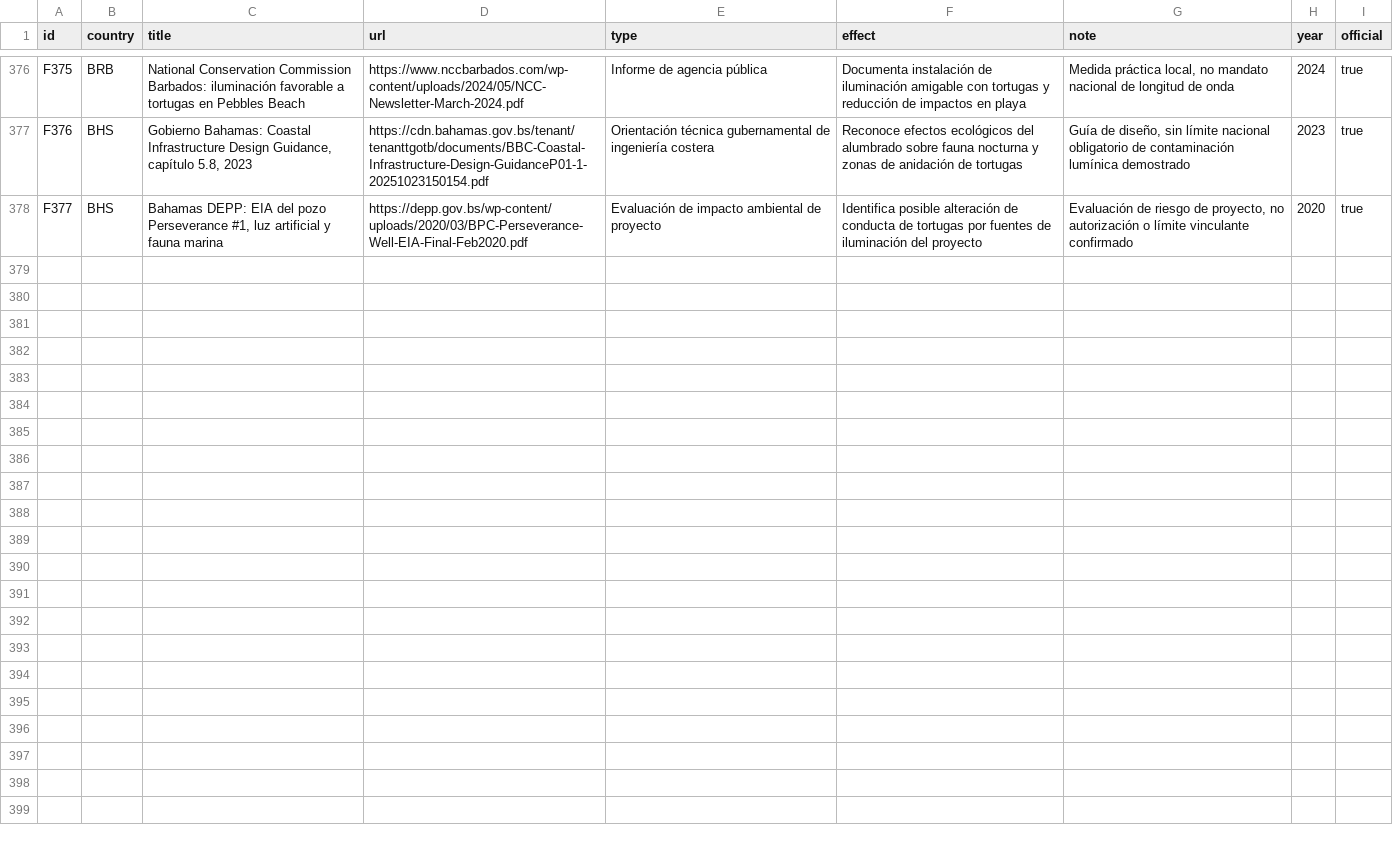
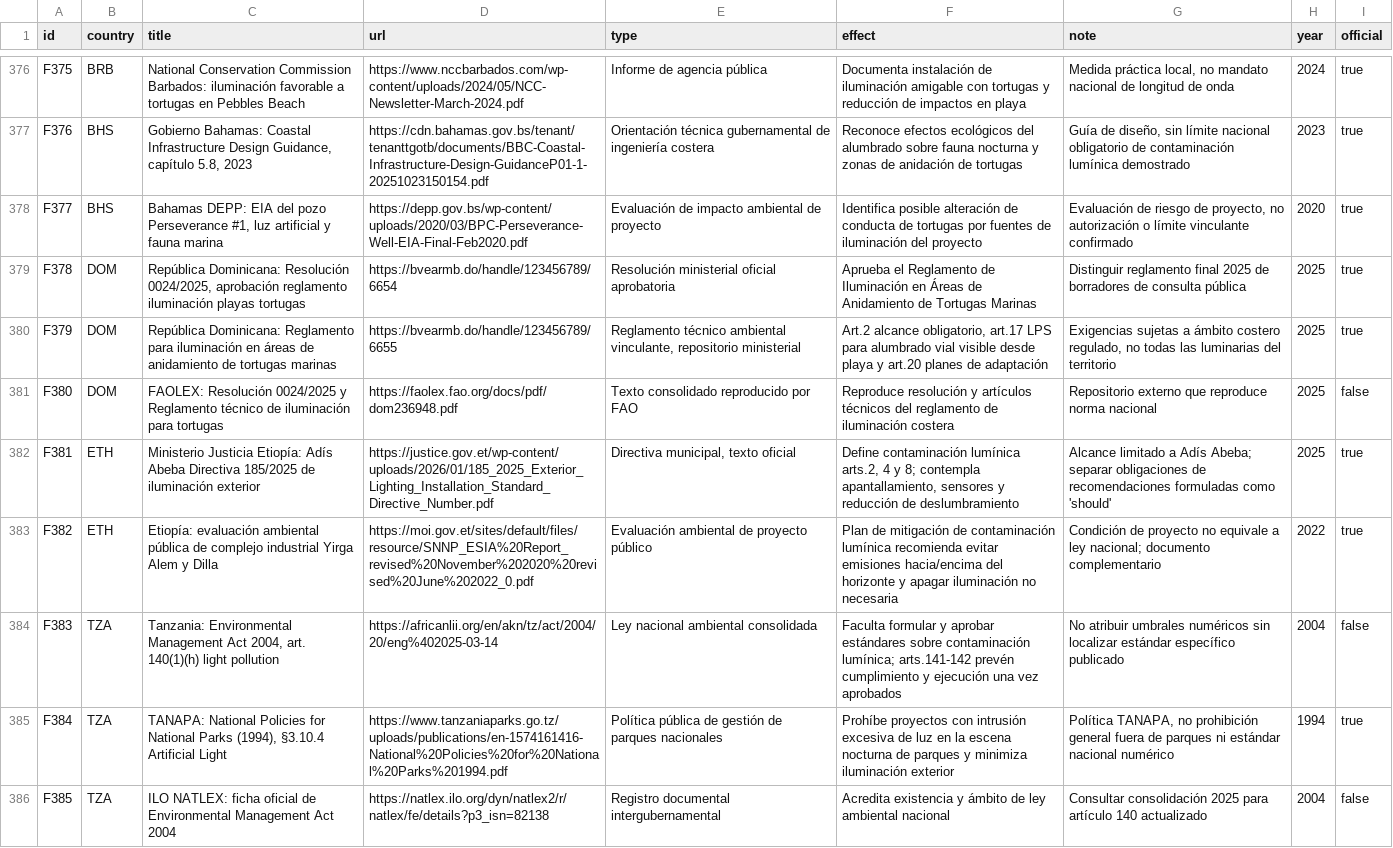
Before and after one commit to pmisson/atlas-luz-nocturna, a CSV file: data/fuentes.csv, drawn as a sheet; only a part is shown, gaps mark what is left out.

Commit message:
Incorporar República Dominicana Etiopía y Tanzania, atlas 116 países

```diff
--- a/data/fuentes.csv
+++ b/data/fuentes.csv
@@ -378 +378,9 @@ F376,BHS,"Gobierno Bahamas: Coastal Infrastructure Design Guidance, capítulo 5.
 F377,BHS,"Bahamas DEPP: EIA del pozo Perseverance #1, luz artificial y fauna marina",https://depp.gov.bs/wp-content/uploads/2020/03/BPC-Perseverance-Well-EIA-Final-Feb2020.pdf,Evaluación de impacto ambiental de proyecto,Identifica posible alteración de conducta de tortugas por fuentes de iluminación del proyecto,"Evaluación de riesgo de proyecto, no autorización o límite vinculante confirmado",2020,true
+F378,DOM,"República Dominicana: Resolución 0024/2025, aprobación reglamento iluminación playas tortugas",https://bvearmb.do/handle/123456789/6654,Resolución ministerial oficial aprobatoria,Aprueba el Reglamento de Iluminación en Áreas de Anidamiento de Tortugas Marinas,Distinguir reglamento final 2025 de borradores de consulta pública,2025,true
+F379,DOM,República Dominicana: Reglamento para iluminación en áreas de anidamiento de tortugas marinas,https://bvearmb.do/handle/123456789/6655,"Reglamento técnico ambiental vinculante, repositorio ministerial","Art.2 alcance obligatorio, art.17 LPS para alumbrado vial visible desde playa y art.20 planes de adaptación","Exigencias sujetas a ámbito costero regulado, no todas las luminarias del territorio",2025,true
+F380,DOM,FAOLEX: Resolución 0024/2025 y Reglamento técnico de iluminación para tortugas,https://faolex.fao.org/docs/pdf/dom236948.pdf,Texto consolidado reproducido por FAO,Reproduce resolución y artículos técnicos del reglamento de iluminación costera,Repositorio externo que reproduce norma nacional,2025,false
+F381,ETH,Ministerio Justicia Etiopía: Adís Abeba Directiva 185/2025 de iluminación exterior,https://justice.gov.et/wp-content/uploads/2026/01/185_2025_Exterior_Lighting_Installation_Standard_Directive_Number.pdf,"Directiva municipal, texto oficial","Define contaminación lumínica arts.2, 4 y 8; contempla apantallamiento, sensores y reducción de deslumbramiento",Alcance limitado a Adís Abeba; separar obligaciones de recomendaciones formuladas como 'should',2025,true
+F382,ETH,Etiopía: evaluación ambiental pública de complejo industrial Yirga Alem y Dilla,https://moi.gov.et/sites/default/files/resource/SNNP_ESIA%20Report_revised%20November%202020%20revised%20June%202022_0.pdf,Evaluación ambiental de proyecto público,Plan de mitigación de contaminación lumínica recomienda evitar emisiones hacia/encima del horizonte y apagar iluminación no necesaria,Condición de proyecto no equivale a ley nacional; documento complementario,2022,true
+F383,TZA,"Tanzania: Environmental Management Act 2004, art. 140(1)(h) light pollution",https://africanlii.org/en/akn/tz/act/2004/20/eng%402025-03-14,Ley nacional ambiental consolidada,Faculta formular y aprobar estándares sobre contaminación lumínica; arts.141-142 prevén cumplimiento y ejecución una vez aprobados,No atribuir umbrales numéricos sin localizar estándar específico publicado,2004,false
+F384,TZA,"TANAPA: National Policies for National Parks (1994), §3.10.4 Artificial Light",https://www.tanzaniaparks.go.tz/uploads/publications/en-1574161416-National%20Policies%20for%20National%20Parks%201994.pdf,Política pública de gestión de parques nacionales,Prohíbe proyectos con intrusión excesiva de luz en la escena nocturna de parques y minimiza iluminación exterior,"Política TANAPA, no prohibición general fuera de parques ni estándar nacional numérico",1994,true
+F385,TZA,ILO NATLEX: ficha oficial de Environmental Management Act 2004,https://natlex.ilo.org/dyn/natlex2/r/natlex/fe/details?p3_isn=82138,Registro documental intergubernamental,Acredita existencia y ámbito de ley ambiental nacional,Consultar consolidación 2025 para artículo 140 actualizado,2004,false
```
